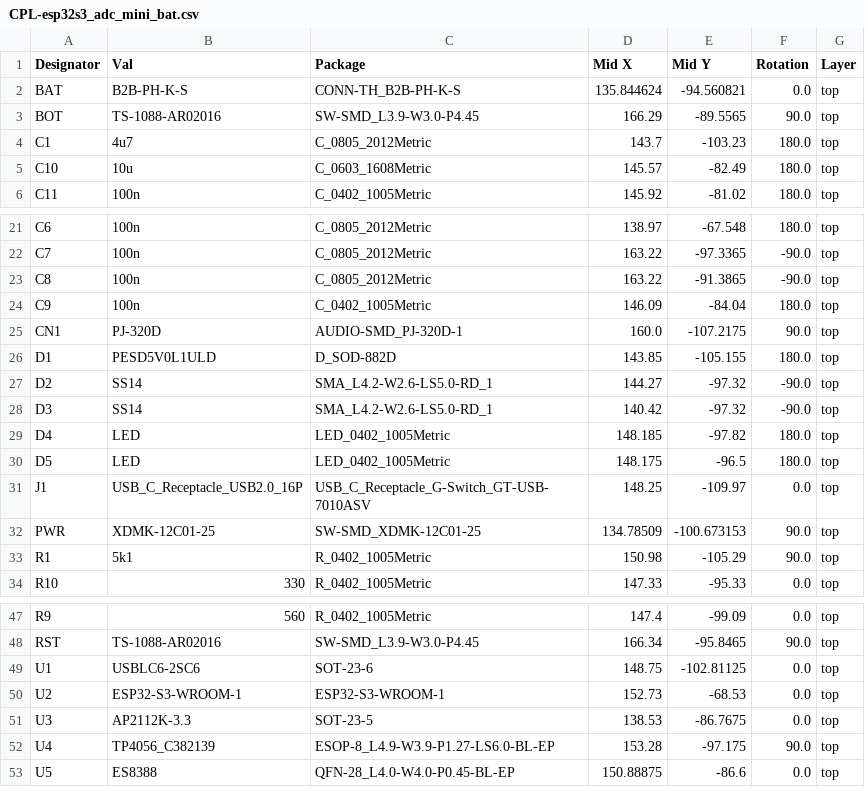
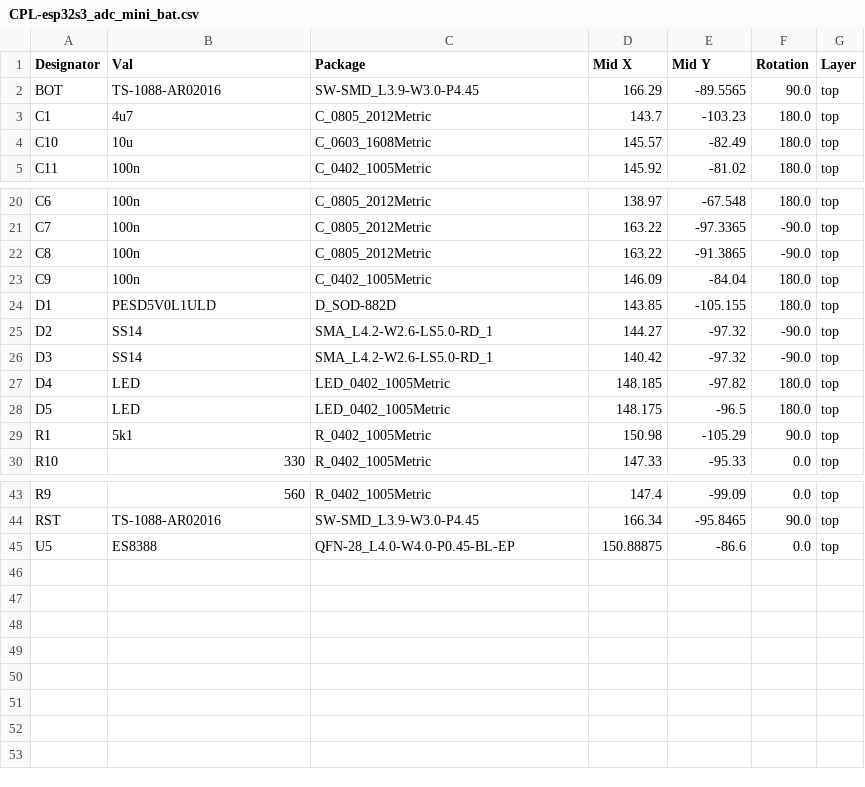
Before and after one commit to briansvr/esp32s3_adc_mini, a CSV file: esp32s3_adc_mini_bat/jlcpcb/production_files/CPL-esp32s3_adc_mini_bat.csv, drawn as a sheet; only a part is shown, gaps mark what is left out.

Commit message:
chore: jlcpcb gerber update and battery size update

```diff
--- a/esp32s3_adc_mini_bat/jlcpcb/production_files/CPL-esp32s3_adc_mini_bat.csv
+++ b/esp32s3_adc_mini_bat/jlcpcb/production_files/CPL-esp32s3_adc_mini_bat.csv
@@ -1,3 +1,2 @@
 Designator,Val,Package,Mid X,Mid Y,Rotation,Layer
-BAT,B2B-PH-K-S,CONN-TH_B2B-PH-K-S,135.844624,-94.560821,0.0,top
 BOT,TS-1088-AR02016,SW-SMD_L3.9-W3.0-P4.45,166.29,-89.5565,90.0,top
@@ -24,3 +23,2 @@ C8,100n,C_0805_2012Metric,163.22,-91.3865,-90.0,top
 C9,100n,C_0402_1005Metric,146.09,-84.04,180.0,top
-CN1,PJ-320D,AUDIO-SMD_PJ-320D-1,160.0,-107.2175,90.0,top
 D1,PESD5V0L1ULD,D_SOD-882D,143.85,-105.155,180.0,top
@@ -30,4 +28,2 @@ D4,LED,LED_0402_1005Metric,148.185,-97.82,180.0,top
 D5,LED,LED_0402_1005Metric,148.175,-96.5,180.0,top
-J1,USB_C_Receptacle_USB2.0_16P,USB_C_Receptacle_G-Switch_GT-USB-7010ASV,148.25,-109.97,0.0,top
-PWR,XDMK-12C01-25,SW-SMD_XDMK-12C01-25,134.78509,-100.673153,90.0,top
 R1,5k1,R_0402_1005Metric,150.98,-105.29,90.0,top
@@ -48,6 +44,2 @@ R9,560,R_0402_1005Metric,147.4,-99.09,0.0,top
 RST,TS-1088-AR02016,SW-SMD_L3.9-W3.0-P4.45,166.34,-95.8465,90.0,top
-U1,USBLC6-2SC6,SOT-23-6,148.75,-102.81125,0.0,top
-U2,ESP32-S3-WROOM-1,ESP32-S3-WROOM-1,152.73,-68.53,0.0,top
-U3,AP2112K-3.3,SOT-23-5,138.53,-86.7675,0.0,top
-U4,TP4056_C382139,ESOP-8_L4.9-W3.9-P1.27-LS6.0-BL-EP,153.28,-97.175,90.0,top
 U5,ES8388,QFN-28_L4.0-W4.0-P0.45-BL-EP,150.88875,-86.6,0.0,top
```
Also changed, not shown: esp32s3_adc_mini_bat/jlcpcb/production_files/BOM-esp32s3_adc_mini_bat.csv, 20 other files.
